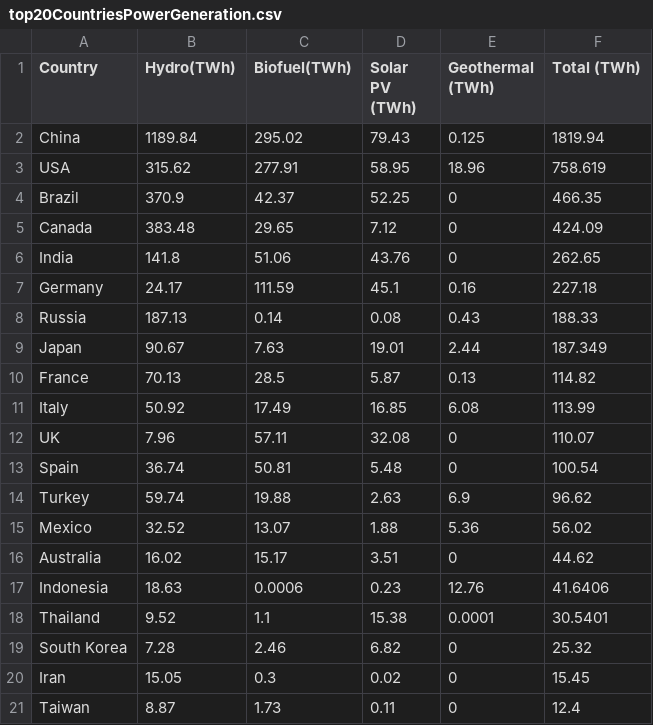
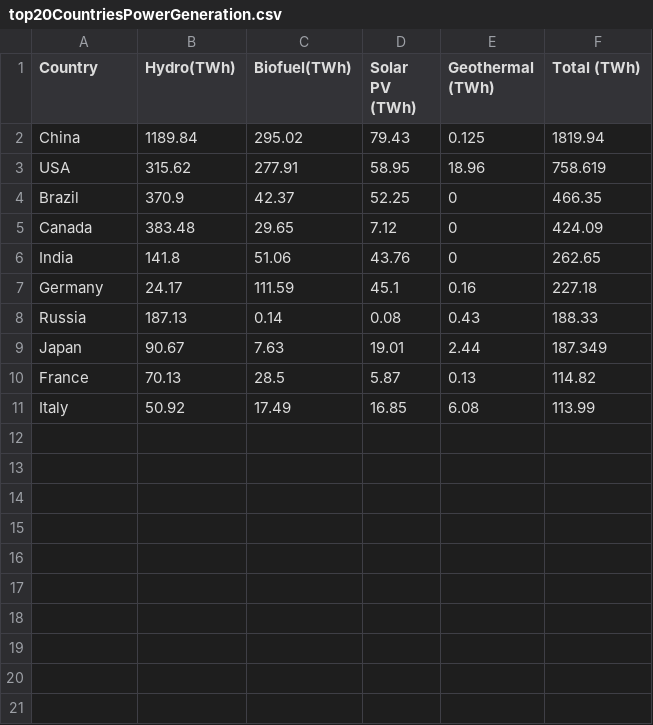
Before and after one commit to Axbida/Axbida.github.io, a CSV file: visualisation2/data/top20CountriesPowerGeneration.csv, drawn as a sheet; the diff names each change by its address in the sheet, - before the commit and + after, or states it on an @@ line.

Commit message:
4 visualisations complete

```diff
--- a/visualisation2/data/top20CountriesPowerGeneration.csv
+++ b/visualisation2/data/top20CountriesPowerGeneration.csv
-row 12: UK | 7.96 | 57.11 | 32.08 | 0 | 110.07
-row 13: Spain | 36.74 | 50.81 | 5.48 | 0 | 100.54
-row 14: Turkey | 59.74 | 19.88 | 2.63 | 6.9 | 96.62
-row 15: Mexico | 32.52 | 13.07 | 1.88 | 5.36 | 56.02
-row 16: Australia | 16.02 | 15.17 | 3.51 | 0 | 44.62
-row 17: Indonesia | 18.63 | 0.0006 | 0.23 | 12.76 | 41.6406
-row 18: Thailand | 9.52 | 1.1 | 15.38 | 0.0001 | 30.5401
-row 19: South Korea | 7.28 | 2.46 | 6.82 | 0 | 25.32
-row 20: Iran | 15.05 | 0.3 | 0.02 | 0 | 15.45
-row 21: Taiwan | 8.87 | 1.73 | 0.11 | 0 | 12.4
```
Also changed, not shown: 7 other files.
